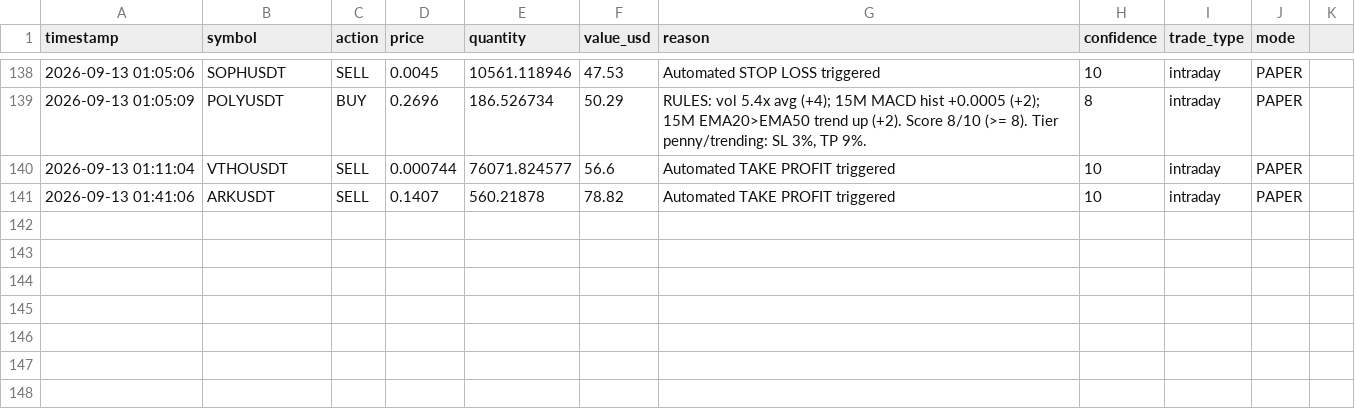
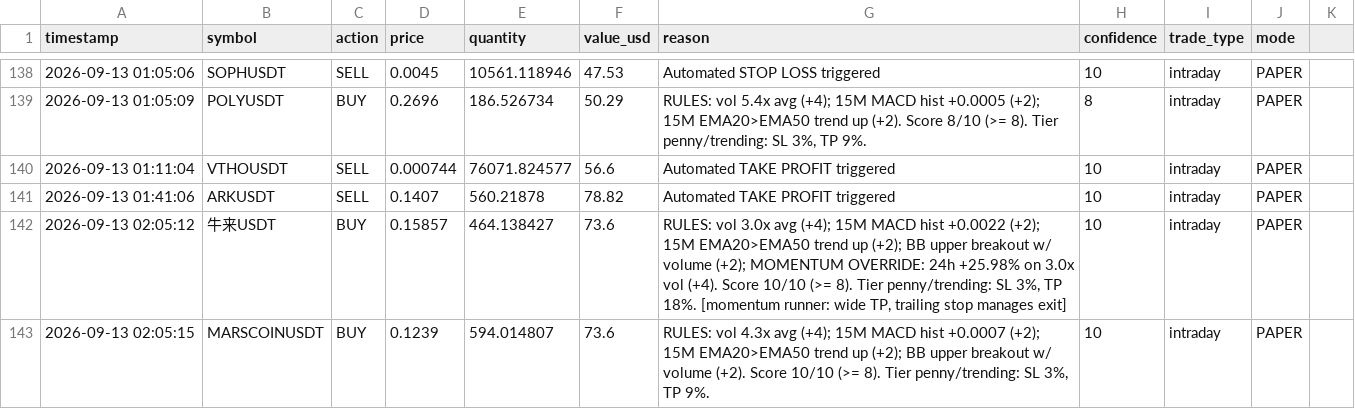
Before and after one commit to novaigtools/trading-agent, a CSV file: trades.csv, drawn as a sheet; only a part is shown, gaps mark what is left out; the diff names each change by its address in the sheet, - before the commit and + after, or states it on an @@ line.

```diff
--- a/trades.csv
+++ b/trades.csv
+row 142: 2026-09-13 02:05:12 | 牛来USDT | BUY | 0.15857 | 464.138427 | 73.6 | RULES: vol 3.0x avg (+4); 15M MACD hist +0.0022 (+2); 15M EMA20>EMA50 trend up (+2); BB upper breakout w/ volume (+2); MOMENTUM OVERRIDE: 24h +25.98% on 3.0x vol (+4). Score 10/10 (>= 8). Tier penny/trending: SL 3%, TP 18%. [momentum runner: wide TP, trailing stop manages exit] | 10 | intraday | PAPER
+row 143: 2026-09-13 02:05:15 | MARSCOINUSDT | BUY | 0.1239 | 594.014807 | 73.6 | RULES: vol 4.3x avg (+4); 15M MACD hist +0.0007 (+2); 15M EMA20>EMA50 trend up (+2); BB upper breakout w/ volume (+2). Score 10/10 (>= 8). Tier penny/trending: SL 3%, TP 9%. | 10 | intraday | PAPER
```
Also changed, not shown: 2 other files.
